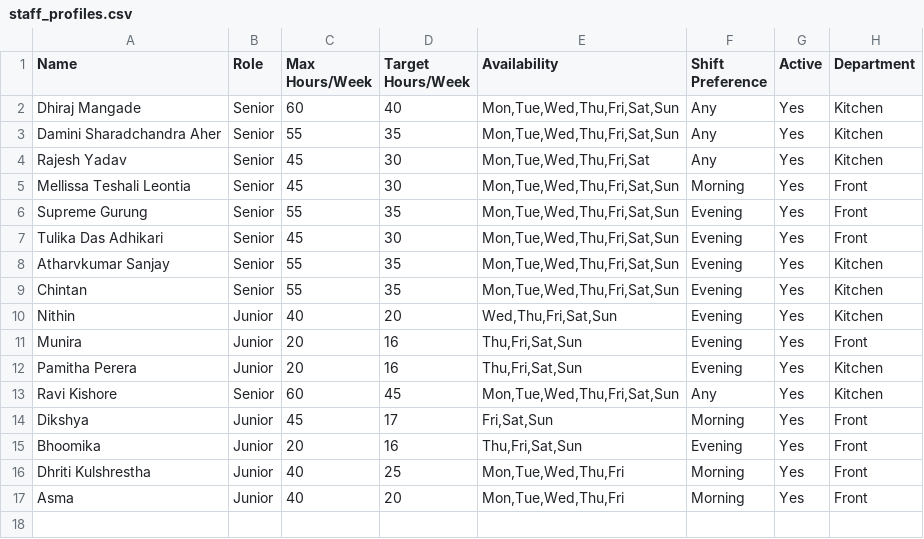
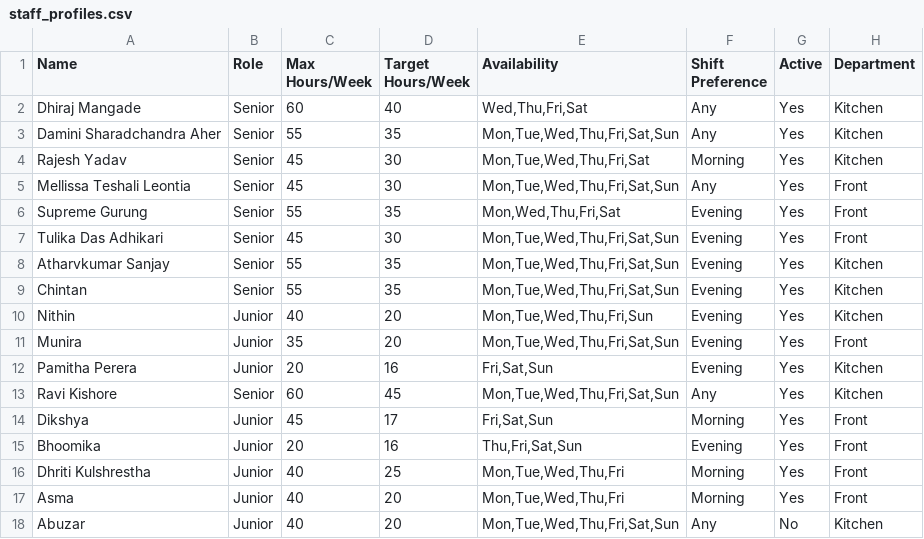
Before and after one commit to LybahNisar/CBC-rrestaurant, a CSV file: staff_profiles.csv, drawn as a sheet.

Commit message:
Add day-by-day rota display with dates + PDF export; fix real staff availability from client data

```diff
--- a/staff_profiles.csv
+++ b/staff_profiles.csv
@@ -1,7 +1,7 @@
 Name,Role,Max Hours/Week,Target Hours/Week,Availability,Shift Preference,Active,Department
-Dhiraj Mangade,Senior,60,40,"Mon,Tue,Wed,Thu,Fri,Sat,Sun",Any,Yes,Kitchen
+Dhiraj Mangade,Senior,60,40,"Wed,Thu,Fri,Sat",Any,Yes,Kitchen
 Damini Sharadchandra Aher,Senior,55,35,"Mon,Tue,Wed,Thu,Fri,Sat,Sun",Any,Yes,Kitchen
-Rajesh Yadav,Senior,45,30,"Mon,Tue,Wed,Thu,Fri,Sat",Any,Yes,Kitchen
-Mellissa Teshali Leontia,Senior,45,30,"Mon,Tue,Wed,Thu,Fri,Sat,Sun",Morning,Yes,Front
-Supreme Gurung,Senior,55,35,"Mon,Tue,Wed,Thu,Fri,Sat,Sun",Evening,Yes,Front
+Rajesh Yadav,Senior,45,30,"Mon,Tue,Wed,Thu,Fri,Sat",Morning,Yes,Kitchen
+Mellissa Teshali Leontia,Senior,45,30,"Mon,Tue,Wed,Thu,Fri,Sat,Sun",Any,Yes,Front
+Supreme Gurung,Senior,55,35,"Mon,Wed,Thu,Fri,Sat",Evening,Yes,Front
 Tulika Das Adhikari,Senior,45,30,"Mon,Tue,Wed,Thu,Fri,Sat,Sun",Evening,Yes,Front
@@ -9,5 +9,5 @@ Atharvkumar Sanjay,Senior,55,35,"Mon,Tue,Wed,Thu,Fri,Sat,Sun",Evening,Yes,Kitche
 Chintan,Senior,55,35,"Mon,Tue,Wed,Thu,Fri,Sat,Sun",Evening,Yes,Kitchen
-Nithin,Junior,40,20,"Wed,Thu,Fri,Sat,Sun",Evening,Yes,Kitchen
-Munira,Junior,20,16,"Thu,Fri,Sat,Sun",Evening,Yes,Front
-Pamitha Perera,Junior,20,16,"Thu,Fri,Sat,Sun",Evening,Yes,Kitchen
+Nithin,Junior,40,20,"Mon,Tue,Wed,Thu,Fri,Sun",Evening,Yes,Kitchen
+Munira,Junior,35,20,"Mon,Tue,Wed,Thu,Fri,Sat,Sun",Evening,Yes,Front
+Pamitha Perera,Junior,20,16,"Fri,Sat,Sun",Evening,Yes,Kitchen
 Ravi Kishore,Senior,60,45,"Mon,Tue,Wed,Thu,Fri,Sat,Sun",Any,Yes,Kitchen
@@ -17 +17,2 @@ Dhriti Kulshrestha,Junior,40,25,"Mon,Tue,Wed,Thu,Fri",Morning,Yes,Front
 Asma,Junior,40,20,"Mon,Tue,Wed,Thu,Fri",Morning,Yes,Front
+Abuzar,Junior,40,20,"Mon,Tue,Wed,Thu,Fri,Sat,Sun",Any,No,Kitchen
```
Also changed, not shown: 1 other file.
